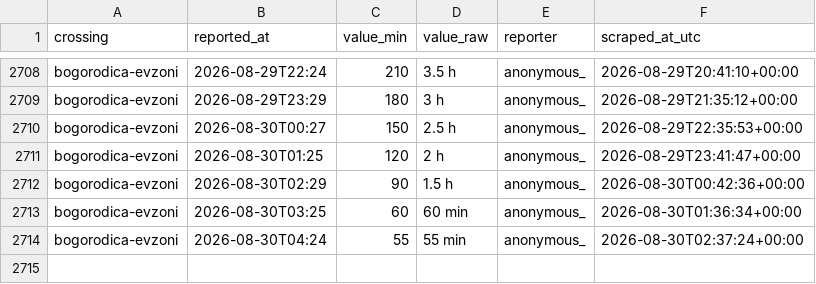
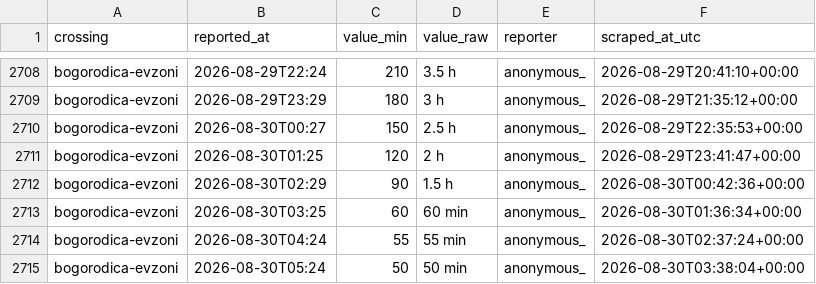
Before and after one commit to brankojosipovic/border-wait, a CSV file: data/bogorodica-evzoni.csv, drawn as a sheet; only a part is shown, gaps mark what is left out; the diff names each change by its address in the sheet, - before the commit and + after, or states it on an @@ line.

```diff
--- a/data/bogorodica-evzoni.csv
+++ b/data/bogorodica-evzoni.csv
+row 2715: bogorodica-evzoni | 2026-08-30T05:24 | 50 | 50 min | anonymous_ | 2026-08-30T03:38:04+00:00
```
Also changed, not shown: data/bajakovo-batrovci.csv, data/batrovci-bajakovo.csv, 2 other files.
